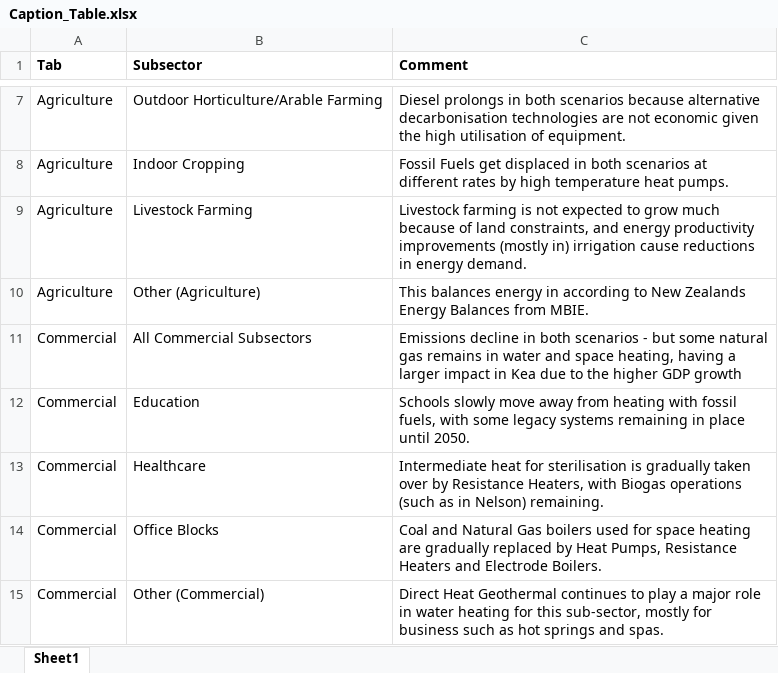
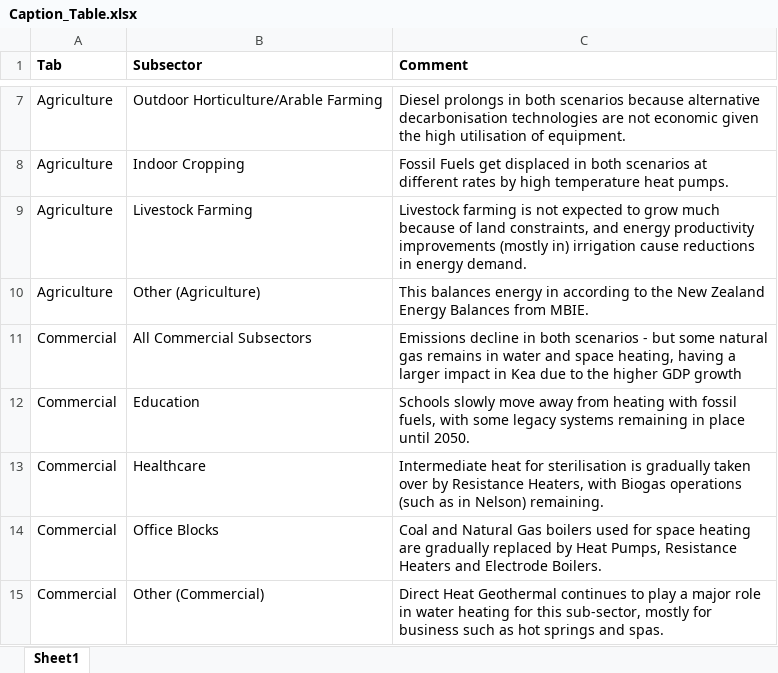
Before and after one commit to EECA-NZ/TIMES-NZ-Visualisation, an Excel workbook: TIMES_shiny/data_cleaning/Caption_Table.xlsx, sheet Sheet1, drawn as a sheet; only a part is shown, gaps mark what is left out; values as stored, in another font and other column widths than the file's, no borders; the diff names each change by its address in the sheet, - before the commit and + after, or states it on an @@ line.

```diff
--- a/TIMES_shiny/data_cleaning/Caption_Table.xlsx (sheet Sheet1)
+++ b/TIMES_shiny/data_cleaning/Caption_Table.xlsx (sheet Sheet1)
-C10 (Comment): …according to New Zealands Energy Balances…
+C10 (Comment): …according to the New Zealand Energy Balances…
```
Also changed, not shown: TIMES_shiny/data_cleaning/Assumptions.xlsx, TIMES_shiny/data_cleaning/Schema.xlsx, 6 other files.
